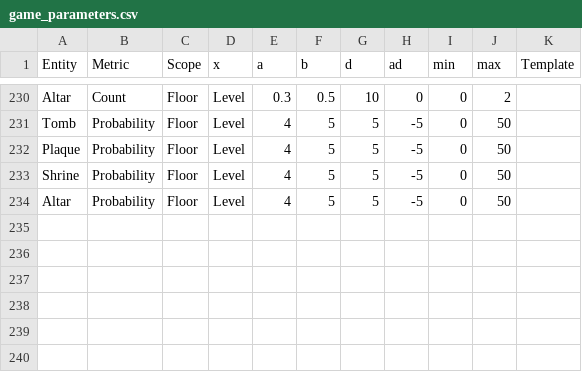
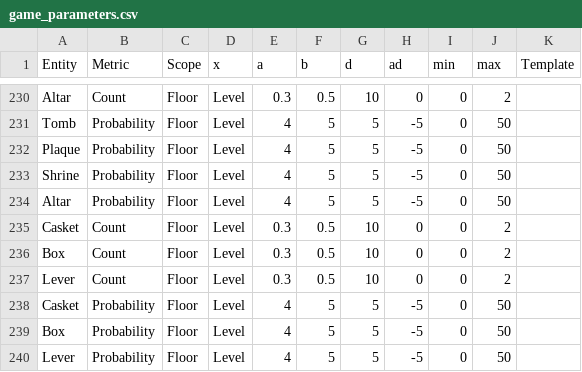
Before and after one commit to kwoolter/roguelike, a CSV file: roguelike/model/data/game_parameters.csv, drawn as a sheet; only a part is shown, gaps mark what is left out.

```diff
--- a/roguelike/model/data/game_parameters.csv
+++ b/roguelike/model/data/game_parameters.csv
@@ -234 +234,7 @@ Shrine,Probability,Floor,Level,4,5,5,-5,0,50,
 Altar,Probability,Floor,Level,4,5,5,-5,0,50,
+Casket,Count,Floor,Level,0.3,0.5,10,0,0,2,
+Box,Count,Floor,Level,0.3,0.5,10,0,0,2,
+Lever,Count,Floor,Level,0.3,0.5,10,0,0,2,
+Casket,Probability,Floor,Level,4,5,5,-5,0,50,
+Box,Probability,Floor,Level,4,5,5,-5,0,50,
+Lever,Probability,Floor,Level,4,5,5,-5,0,50,
```
Also changed, not shown: roguelike/model/data/ability_checks.csv, roguelike/model/data/entities.csv, 2 other files.
